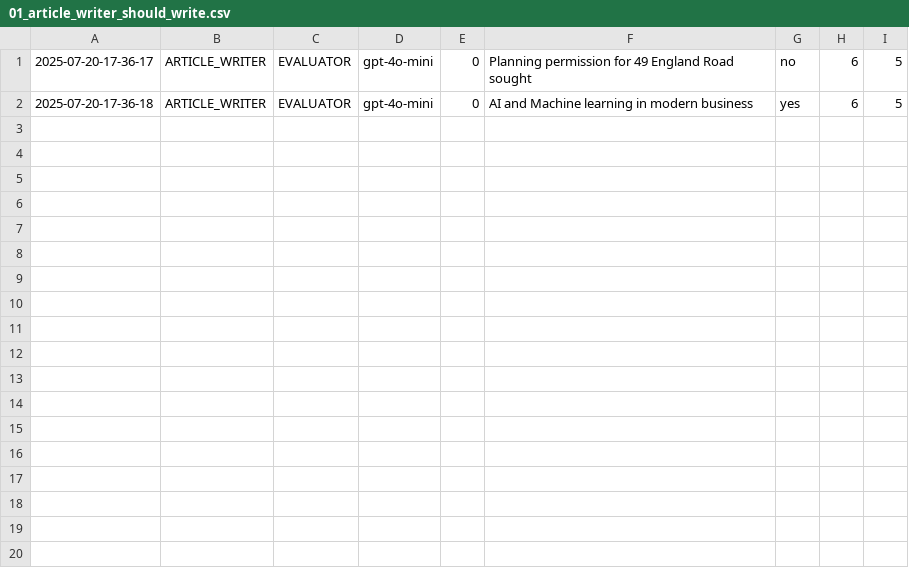
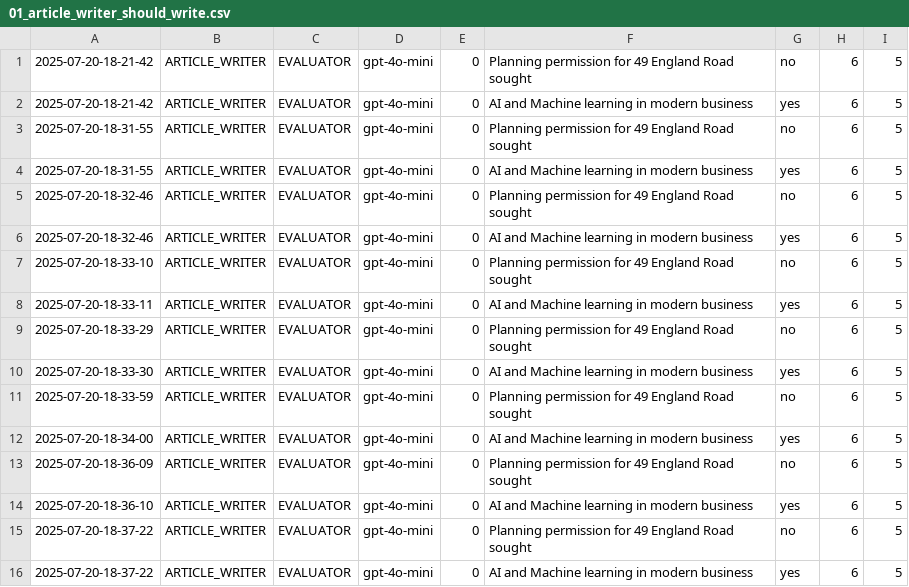
Before and after one commit to Python-Test-Engineer/llm-evaluation-framework, a CSV file: src/case_study1/langgraph/01_article_writer_should_write.csv, drawn as a sheet.

```diff
--- a/src/case_study1/langgraph/01_article_writer_should_write.csv
+++ b/src/case_study1/langgraph/01_article_writer_should_write.csv
@@ -1,2 +1,16 @@
-2025-07-20-17-36-17|ARTICLE_WRITER|EVALUATOR|gpt-4o-mini|0|Planning permission for 49 England Road sought|no|6|5|
-2025-07-20-17-36-18|ARTICLE_WRITER|EVALUATOR|gpt-4o-mini|0|AI and Machine learning in modern business|yes|6|5|
+2025-07-20-18-21-42|ARTICLE_WRITER|EVALUATOR|gpt-4o-mini|0|Planning permission for 49 England Road sought|no|6|5|
+2025-07-20-18-21-42|ARTICLE_WRITER|EVALUATOR|gpt-4o-mini|0|AI and Machine learning in modern business|yes|6|5|
+2025-07-20-18-31-55|ARTICLE_WRITER|EVALUATOR|gpt-4o-mini|0|Planning permission for 49 England Road sought|no|6|5|
+2025-07-20-18-31-55|ARTICLE_WRITER|EVALUATOR|gpt-4o-mini|0|AI and Machine learning in modern business|yes|6|5|
+2025-07-20-18-32-46|ARTICLE_WRITER|EVALUATOR|gpt-4o-mini|0|Planning permission for 49 England Road sought|no|6|5|
+2025-07-20-18-32-46|ARTICLE_WRITER|EVALUATOR|gpt-4o-mini|0|AI and Machine learning in modern business|yes|6|5|
+2025-07-20-18-33-10|ARTICLE_WRITER|EVALUATOR|gpt-4o-mini|0|Planning permission for 49 England Road sought|no|6|5|
+2025-07-20-18-33-11|ARTICLE_WRITER|EVALUATOR|gpt-4o-mini|0|AI and Machine learning in modern business|yes|6|5|
+2025-07-20-18-33-29|ARTICLE_WRITER|EVALUATOR|gpt-4o-mini|0|Planning permission for 49 England Road sought|no|6|5|
+2025-07-20-18-33-30|ARTICLE_WRITER|EVALUATOR|gpt-4o-mini|0|AI and Machine learning in modern business|yes|6|5|
+2025-07-20-18-33-59|ARTICLE_WRITER|EVALUATOR|gpt-4o-mini|0|Planning permission for 49 England Road sought|no|6|5|
+2025-07-20-18-34-00|ARTICLE_WRITER|EVALUATOR|gpt-4o-mini|0|AI and Machine learning in modern business|yes|6|5|
+2025-07-20-18-36-09|ARTICLE_WRITER|EVALUATOR|gpt-4o-mini|0|Planning permission for 49 England Road sought|no|6|5|
+2025-07-20-18-36-10|ARTICLE_WRITER|EVALUATOR|gpt-4o-mini|0|AI and Machine learning in modern business|yes|6|5|
+2025-07-20-18-37-22|ARTICLE_WRITER|EVALUATOR|gpt-4o-mini|0|Planning permission for 49 England Road sought|no|6|5|
+2025-07-20-18-37-22|ARTICLE_WRITER|EVALUATOR|gpt-4o-mini|0|AI and Machine learning in modern business|yes|6|5|
```
Also changed, not shown: src/case_study1/langgraph/04_article_writer_publishable.csv, 7 other files.
